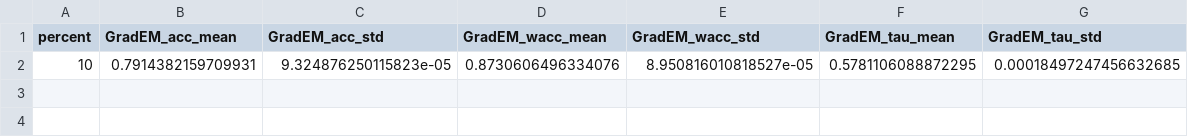
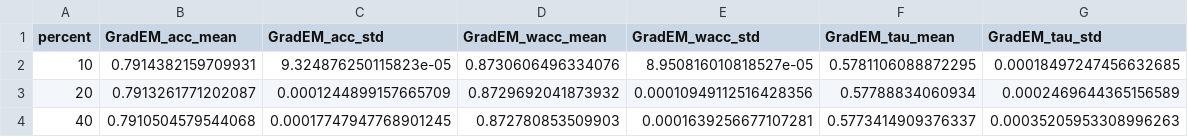
Before and after one commit to KaustubhShejole/PGEM--Spammer-Robust-Crowdsourcing, a CSV file: spammer_analysis/faceage/results/equal/GradEM.csv, drawn as a sheet.

Commit message:
Added results at 2025-12-21 22:14:30

```diff
--- a/spammer_analysis/faceage/results/equal/GradEM.csv
+++ b/spammer_analysis/faceage/results/equal/GradEM.csv
@@ -2 +2,3 @@ percent,GradEM_acc_mean,GradEM_acc_std,GradEM_wacc_mean,GradEM_wacc_std,GradEM_t
 10,0.7914382159709931,9.324876250115823e-05,0.8730606496334076,8.950816010818527e-05,0.5781106088872295,0.00018497247456632685
+20,0.7913261771202087,0.0001244899157665709,0.8729692041873932,0.00010949112516428356,0.57788834060934,0.0002469644365156589
+40,0.7910504579544068,0.00017747947768901245,0.872780853509903,0.0001639256677107281,0.5773414909376337,0.00035205953308996263
```
